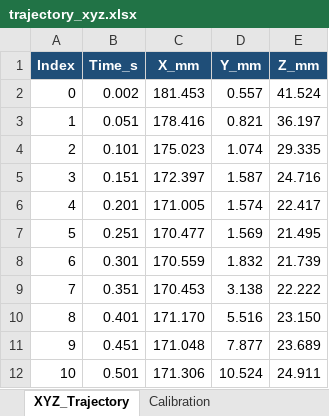
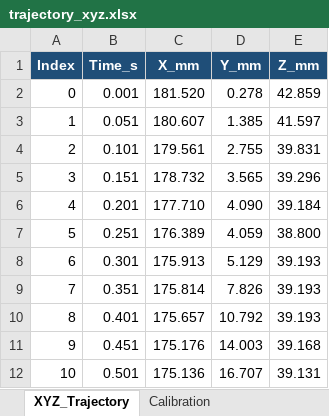
Before and after one commit to AYMENsl25/OpenmanipulatorX-HAND-, an Excel workbook: stable Work/OpenManipulatorTrajectoryProject_Stable/code/trajectory_xyz.xlsx, sheet XYZ_Trajectory, drawn as a sheet; only a part is shown; values as stored, in another font and other column widths than the file's, no borders; removed rows and columns are numbered as before the commit, all else as after; the diff covers the shown part only; the diff names each change by its address in the sheet, - before the commit and + after, or states it on an @@ line.

Commit message:
Update trajectory_xyz.xlsx

```diff
--- a/stable Work/OpenManipulatorTrajectoryProject_Stable/code/trajectory_xyz.xlsx (sheet XYZ_Trajectory)
+++ b/stable Work/OpenManipulatorTrajectoryProject_Stable/code/trajectory_xyz.xlsx (sheet XYZ_Trajectory)
-row 2: 0 | 0.002 | 181.453 | 0.557 | 41.524
+row 2: 0 | 0.001 | 181.520 | 0.278 | 42.859
-C3 (X_mm): 178.416
+C3 (X_mm): 180.607
-D3 (Y_mm): 0.821
+D3 (Y_mm): 1.385
-E3 (Z_mm): 36.197
+E3 (Z_mm): 41.597
-C4 (X_mm): 175.023
+C4 (X_mm): 179.561
-D4 (Y_mm): 1.074
+D4 (Y_mm): 2.755
-E4 (Z_mm): 29.335
+E4 (Z_mm): 39.831
-C5 (X_mm): 172.397
+C5 (X_mm): 178.732
-D5 (Y_mm): 1.587
+D5 (Y_mm): 3.565
-E5 (Z_mm): 24.716
+E5 (Z_mm): 39.296
-C6 (X_mm): 171.005
+C6 (X_mm): 177.710
-D6 (Y_mm): 1.574
+D6 (Y_mm): 4.090
-E6 (Z_mm): 22.417
+E6 (Z_mm): 39.184
-C7 (X_mm): 170.477
+C7 (X_mm): 176.389
-D7 (Y_mm): 1.569
+D7 (Y_mm): 4.059
-E7 (Z_mm): 21.495
+E7 (Z_mm): 38.800
-C8 (X_mm): 170.559
+C8 (X_mm): 175.913
-D8 (Y_mm): 1.832
+D8 (Y_mm): 5.129
-E8 (Z_mm): 21.739
+E8 (Z_mm): 39.193
-C9 (X_mm): 170.453
+C9 (X_mm): 175.814
-D9 (Y_mm): 3.138
+D9 (Y_mm): 7.826
-E9 (Z_mm): 22.222
+E9 (Z_mm): 39.193
-C10 (X_mm): 171.170
+C10 (X_mm): 175.657
-D10 (Y_mm): 5.516
+D10 (Y_mm): 10.792
-E10 (Z_mm): 23.150
+E10 (Z_mm): 39.193
-C11 (X_mm): 171.048
+C11 (X_mm): 175.176
-D11 (Y_mm): 7.877
+D11 (Y_mm): 14.003
-E11 (Z_mm): 23.689
+E11 (Z_mm): 39.168
-C12 (X_mm): 171.306
+C12 (X_mm): 175.136
-D12 (Y_mm): 10.524
+D12 (Y_mm): 16.707
-E12 (Z_mm): 24.911
+E12 (Z_mm): 39.131
```
Also changed, not shown: 1 added row, 3 removed rows and 264 edited cells elsewhere in this sheet.
